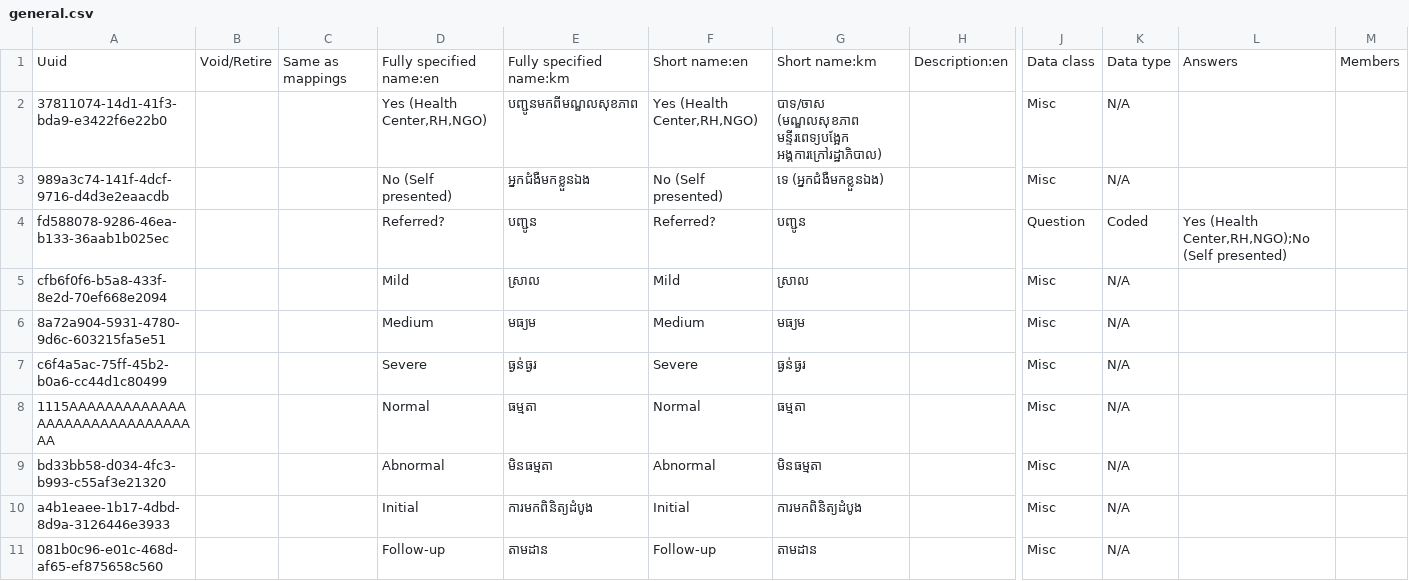
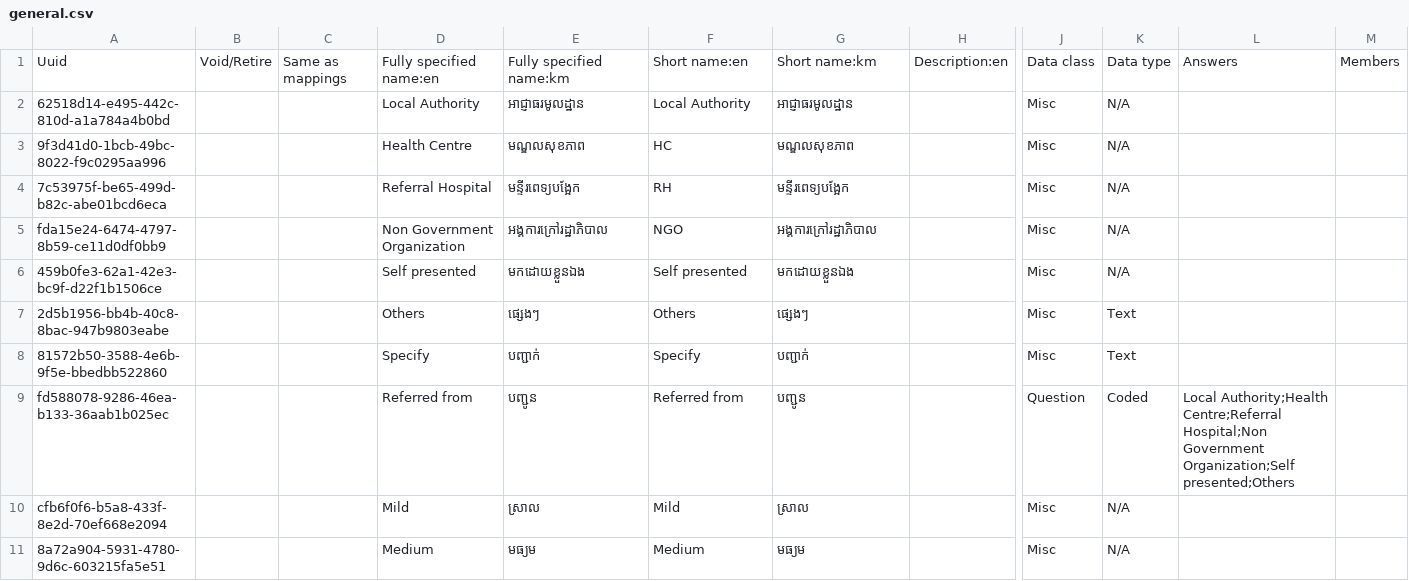
Before and after one commit to mekomsolutions/ozone-distro-cambodia, a CSV file: configs/openmrs_config/concepts/general.csv, drawn as a sheet; only a part is shown, gaps mark what is left out; the shorter side is filled out with more unchanged rows; removed rows and columns are numbered as before the commit, all else as after; rows hold the shown columns only; the diff names each change by its address in the sheet, - before the commit and + after, or states it on an @@ line.

Commit message:
KH-102: Add values to answer 'Referred from' (#62)

```diff
--- a/configs/openmrs_config/concepts/general.csv
+++ b/configs/openmrs_config/concepts/general.csv
-row 2: 37811074-14d1-41f3-bda9-e3422f6e22b0 |  |  | Yes (Health Center,RH,NGO) | បញ្ជូនមកពីមណ្ឌលសុខភាព | Yes (Health Center,RH,NGO) | បាទ/ចាស (មណ្ឌលសុខភាព មន្ទីរពេទ្យបង្អែក អង្គការក្រៅរដ្ឋាភិបាល) |  | Misc | N/A
+row 2: 62518d14-e495-442c-810d-a1a784a4b0bd |  |  | Local Authority | អាជ្ញាធរមូលដ្ឋាន | Local Authority | អាជ្ញាធរមូលដ្ឋាន |  | Misc | N/A
+row 3: 9f3d41d0-1bcb-49bc-8022-f9c0295aa996 |  |  | Health Centre | មណ្ឌលសុខភាព | HC | មណ្ឌលសុខភាព |  | Misc | N/A
+row 4: 7c53975f-be65-499d-b82c-abe01bcd6eca |  |  | Referral Hospital | មន្ទីរពេទ្យបង្អែក | RH | មន្ទីរពេទ្យបង្អែក |  | Misc | N/A
+row 5: fda15e24-6474-4797-8b59-ce11d0df0bb9 |  |  | Non Government Organization | អង្គការក្រៅរដ្ឋាភិបាល | NGO | អង្គការក្រៅរដ្ឋាភិបាល |  | Misc | N/A
-A6: 989a3c74-141f-4dcf-9716-d4d3e2eaacdb
+A6: 459b0fe3-62a1-42e3-bc9f-d22f1b1506ce
-D6: No (Self presented)
+D6: Self presented
-E6: អ្នកជំងឺមកខ្លួនឯង
+E6: មកដោយខ្លួនឯង
-F6: No (Self presented)
+F6: Self presented
-G6: ទេ (អ្នកជំងឺមកខ្លួនឯង)
+G6: មកដោយខ្លួនឯង
+row 7: 2d5b1956-bb4b-40c8-8bac-947b9803eabe |  |  | Others | ផ្សេងៗ | Others | ផ្សេងៗ |  | Misc | Text
+row 8: 81572b50-3588-4e6b-9f5e-bbedbb522860 |  |  | Specify | បញ្ជាក់ | Specify | បញ្ជាក់ |  | Misc | Text
-D9: Referred?
+D9: Referred from
-F9: Referred?
+F9: Referred from
-L9: Yes (Health Center,RH,NGO);No (Self presented)
+L9: Local Authority;Health Centre;Referral Hospital;Non Government Organization;Self presented;Others
```
Also changed, not shown: 1 other file.
